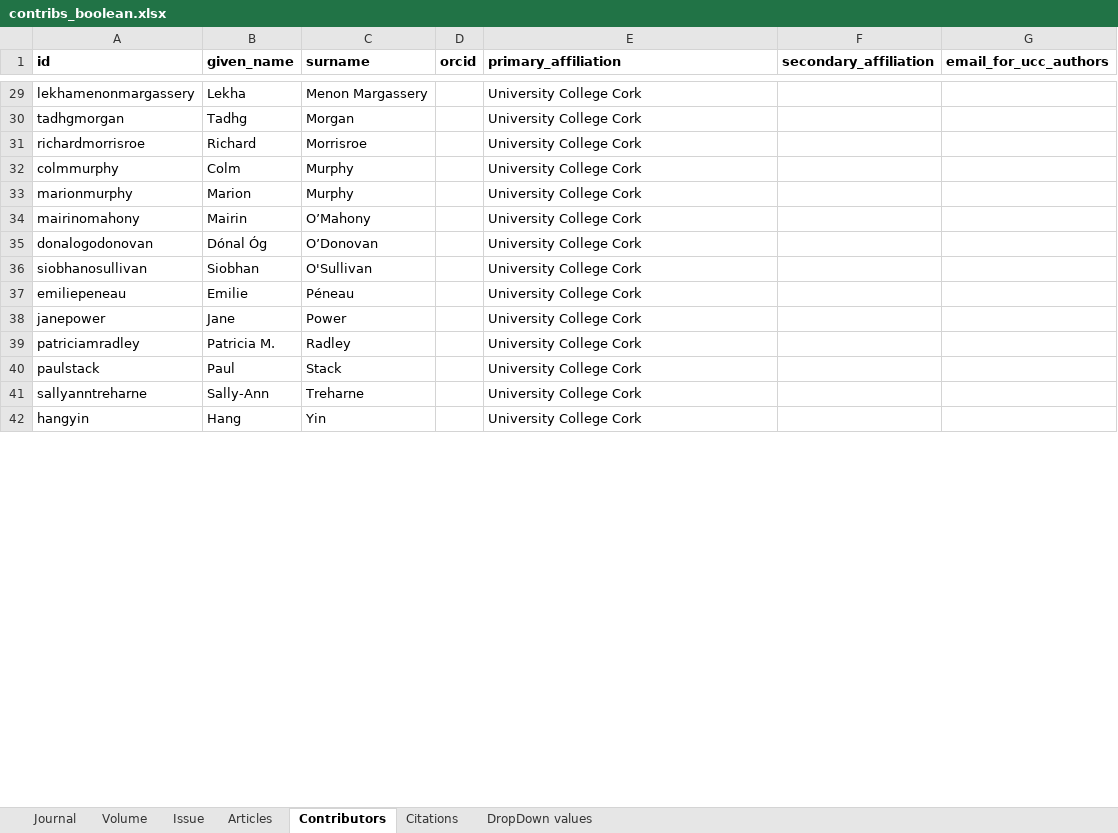
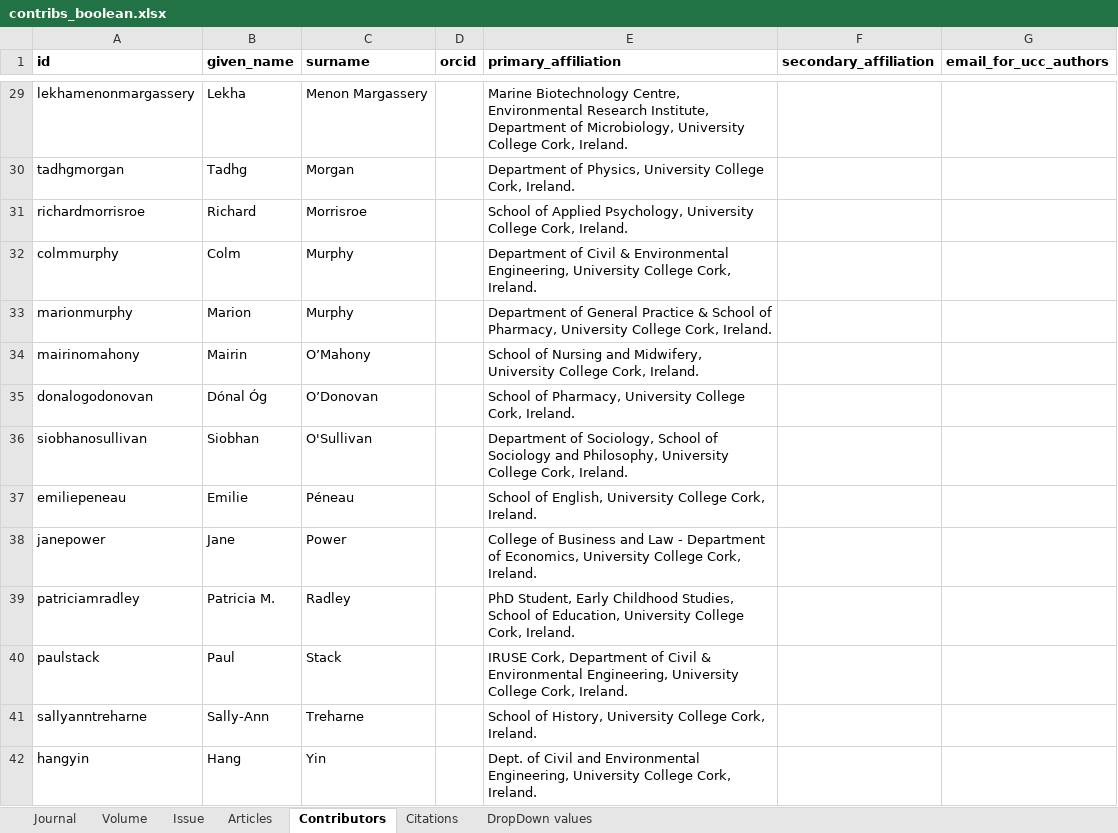
Before and after one commit to eocarragain/xMeta, an Excel workbook: contribs_boolean.xlsx, sheet Contributors, drawn as a sheet; only a part is shown, gaps mark what is left out; values as stored, in another font and other column widths than the file's, no borders; the diff covers the shown part only; the diff names each change by its address in the sheet, - before the commit and + after, or states it on an @@ line.

Commit message:
handle boolean affiliations

```diff
--- a/contribs_boolean.xlsx (sheet Contributors)
+++ b/contribs_boolean.xlsx (sheet Contributors)
-E29 (primary_affiliation): University College Cork
+E29 (primary_affiliation): Marine Biotechnology Centre, Environmental Research Institute, Department of Microbiology, University College Cork, Ireland.
-E30 (primary_affiliation): University College Cork
+E30 (primary_affiliation): Department of Physics, University College Cork, Ireland.
-E31 (primary_affiliation): University College Cork
+E31 (primary_affiliation): School of Applied Psychology, University College Cork, Ireland.
-E32 (primary_affiliation): University College Cork
+E32 (primary_affiliation): Department of Civil & Environmental Engineering, University College Cork, Ireland.
-E33 (primary_affiliation): University College Cork
+E33 (primary_affiliation): Department of General Practice & School of Pharmacy, University College Cork, Ireland.
-E34 (primary_affiliation): University College Cork
+E34 (primary_affiliation): School of Nursing and Midwifery, University College Cork, Ireland.
-E35 (primary_affiliation): University College Cork
+E35 (primary_affiliation): School of Pharmacy, University College Cork, Ireland.
-E36 (primary_affiliation): University College Cork
+E36 (primary_affiliation): Department of Sociology, School of Sociology and Philosophy, University College Cork, Ireland.
-E37 (primary_affiliation): University College Cork
+E37 (primary_affiliation): School of English, University College Cork, Ireland.
-E38 (primary_affiliation): University College Cork
+E38 (primary_affiliation): College of Business and Law - Department of Economics, University College Cork, Ireland.
-E39 (primary_affiliation): University College Cork
+E39 (primary_affiliation): PhD Student, Early Childhood Studies, School of Education, University College Cork, Ireland.
-E40 (primary_affiliation): University College Cork
+E40 (primary_affiliation): IRUSE Cork, Department of Civil & Environmental Engineering, University College Cork, Ireland.
-E41 (primary_affiliation): University College Cork
+E41 (primary_affiliation): School of History, University College Cork, Ireland.
-E42 (primary_affiliation): University College Cork
+E42 (primary_affiliation): Dept. of Civil and Environmental Engineering, University College Cork, Ireland.
```
Also changed, not shown: 176 edited cells elsewhere in this sheet, 2 other files.
